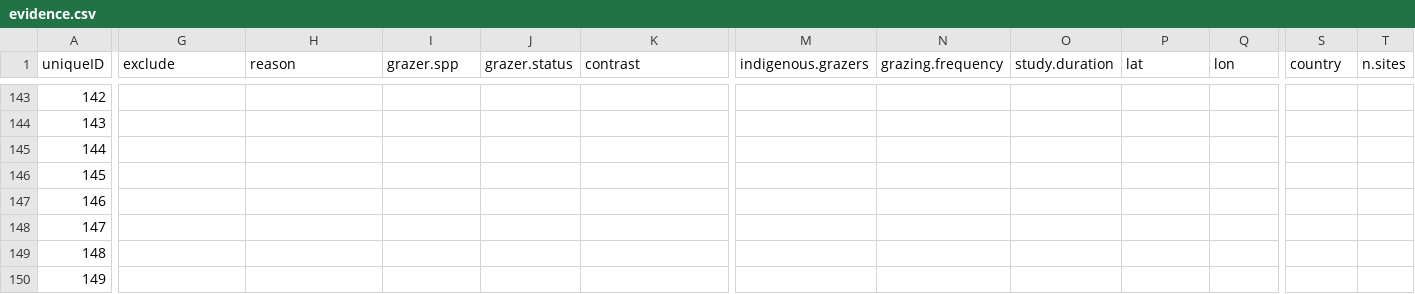
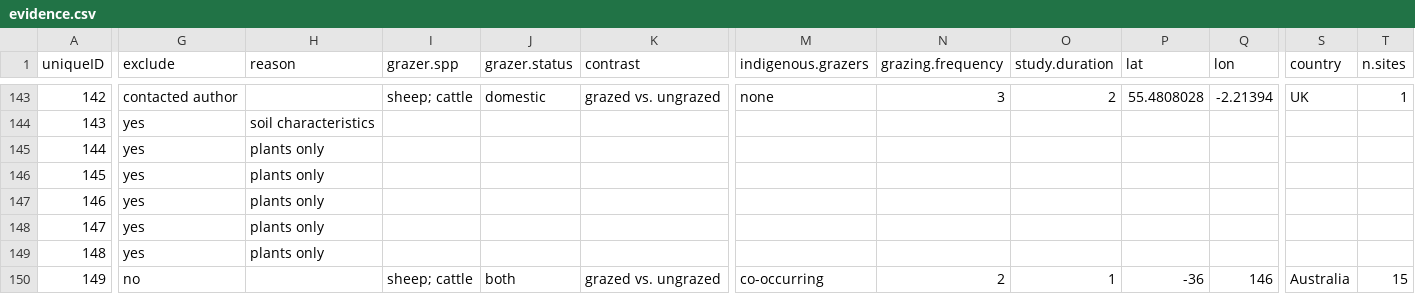
Before and after one commit to afilazzola/grazing.meta, a CSV file: data/evidence.csv, drawn as a sheet; only a part is shown, gaps mark what is left out; the diff covers the shown part only; the diff names each change by its address in the sheet, - before the commit and + after, or states it on an @@ line.

```diff
--- a/data/evidence.csv
+++ b/data/evidence.csv
-G143 (exclude): (empty)
+G143 (exclude): contacted author
-I143 (grazer.spp): (empty)
+I143 (grazer.spp): sheep; cattle
-J143 (grazer.status): (empty)
+J143 (grazer.status): domestic
-K143 (contrast): (empty)
+K143 (contrast): grazed vs. ungrazed
-M143 (indigenous.grazers): (empty)
+M143 (indigenous.grazers): none
-N143 (grazing.frequency): (empty)
+N143 (grazing.frequency): 3
-O143 (study.duration): (empty)
+O143 (study.duration): 2
-P143 (lat): (empty)
+P143 (lat): 55.4808028
-Q143 (lon): (empty)
+Q143 (lon): -2.21394
-S143 (country): (empty)
+S143 (country): UK
-T143 (n.sites): (empty)
+T143 (n.sites): 1
-G144:G149 (exclude): (empty)
+G144:G149 (exclude): yes
-H144 (reason): (empty)
+H144 (reason): soil characteristics
-H145:H149 (reason): (empty)
+H145:H149 (reason): plants only
-G150 (exclude): (empty)
+G150 (exclude): no
-I150 (grazer.spp): (empty)
+I150 (grazer.spp): sheep; cattle
-J150 (grazer.status): (empty)
+J150 (grazer.status): both
-K150 (contrast): (empty)
+K150 (contrast): grazed vs. ungrazed
-M150 (indigenous.grazers): (empty)
+M150 (indigenous.grazers): co-occurring
-N150 (grazing.frequency): (empty)
+N150 (grazing.frequency): 2
-O150 (study.duration): (empty)
+O150 (study.duration): 1
-P150 (lat): (empty)
+P150 (lat): -36
-Q150 (lon): (empty)
+Q150 (lon): 146
-S150 (country): (empty)
+S150 (country): Australia
-T150 (n.sites): (empty)
+T150 (n.sites): 15
```
Also changed, not shown: 156 edited cells elsewhere in this file, 2 other files.
